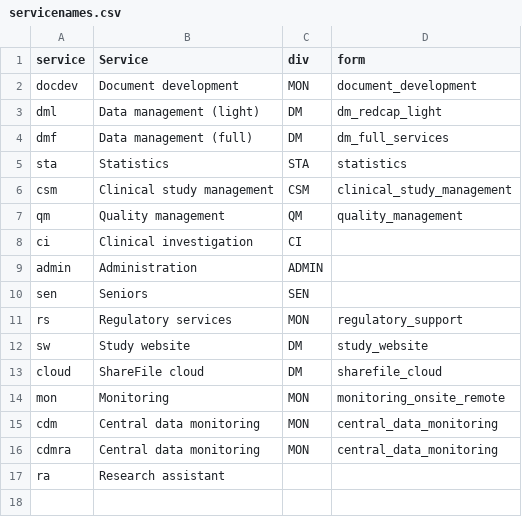
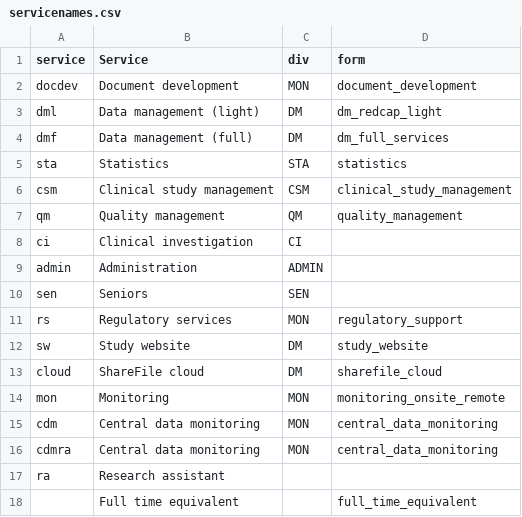
Before and after one commit to aghaynes/CTUCosting, a CSV file: inst/intdata/servicenames.csv, drawn as a sheet.

Commit message:
add FTE to table

```diff
--- a/inst/intdata/servicenames.csv
+++ b/inst/intdata/servicenames.csv
@@ -17 +17,2 @@
 "ra","Research assistant",,
+,"Full time equivalent",,"full_time_equivalent"
```
